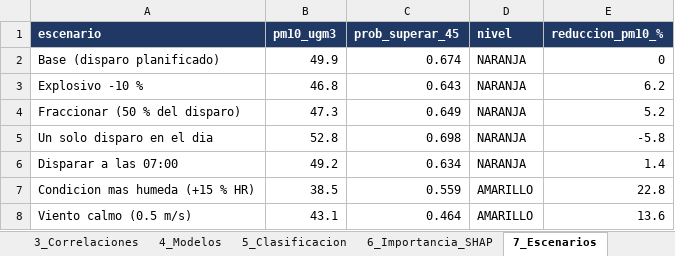
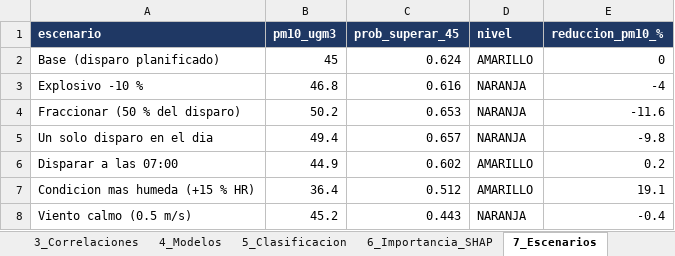
Before and after one commit to adelacruzsa-ops/PREDIMIN, an Excel workbook: outputs/RESULTADOS_TESIS.xlsx, sheet 7_Escenarios, drawn as a sheet; values as stored, in another font and other column widths than the file's, no borders; the diff names each change by its address in the sheet, - before the commit and + after, or states it on an @@ line.

```diff
--- a/outputs/RESULTADOS_TESIS.xlsx (sheet 7_Escenarios)
+++ b/outputs/RESULTADOS_TESIS.xlsx (sheet 7_Escenarios)
-B2 (pm10_ugm3): 49.9
+B2 (pm10_ugm3): 45
-C2 (prob_superar_45): 0.674
+C2 (prob_superar_45): 0.624
-D2 (nivel): NARANJA
+D2 (nivel): AMARILLO
-C3 (prob_superar_45): 0.643
+C3 (prob_superar_45): 0.616
-E3 (reduccion_pm10_%): 6.2
+E3 (reduccion_pm10_%): -4
-B4 (pm10_ugm3): 47.3
+B4 (pm10_ugm3): 50.2
-C4 (prob_superar_45): 0.649
+C4 (prob_superar_45): 0.653
-E4 (reduccion_pm10_%): 5.2
+E4 (reduccion_pm10_%): -11.6
-B5 (pm10_ugm3): 52.8
+B5 (pm10_ugm3): 49.4
-C5 (prob_superar_45): 0.698
+C5 (prob_superar_45): 0.657
-E5 (reduccion_pm10_%): -5.8
+E5 (reduccion_pm10_%): -9.8
-B6 (pm10_ugm3): 49.2
+B6 (pm10_ugm3): 44.9
-C6 (prob_superar_45): 0.634
+C6 (prob_superar_45): 0.602
-D6 (nivel): NARANJA
+D6 (nivel): AMARILLO
-E6 (reduccion_pm10_%): 1.4
+E6 (reduccion_pm10_%): 0.2
-B7 (pm10_ugm3): 38.5
+B7 (pm10_ugm3): 36.4
-C7 (prob_superar_45): 0.559
+C7 (prob_superar_45): 0.512
-E7 (reduccion_pm10_%): 22.8
+E7 (reduccion_pm10_%): 19.1
-B8 (pm10_ugm3): 43.1
+B8 (pm10_ugm3): 45.2
-C8 (prob_superar_45): 0.464
+C8 (prob_superar_45): 0.443
-D8 (nivel): AMARILLO
+D8 (nivel): NARANJA
-E8 (reduccion_pm10_%): 13.6
+E8 (reduccion_pm10_%): -0.4
```
Also changed, not shown: sheet 4_Modelos, sheet 6_Importancia_SHAP, sheet 5_Clasificacion, sheet 8_Hiperparametros, other sheet tabs, 28 other files.
